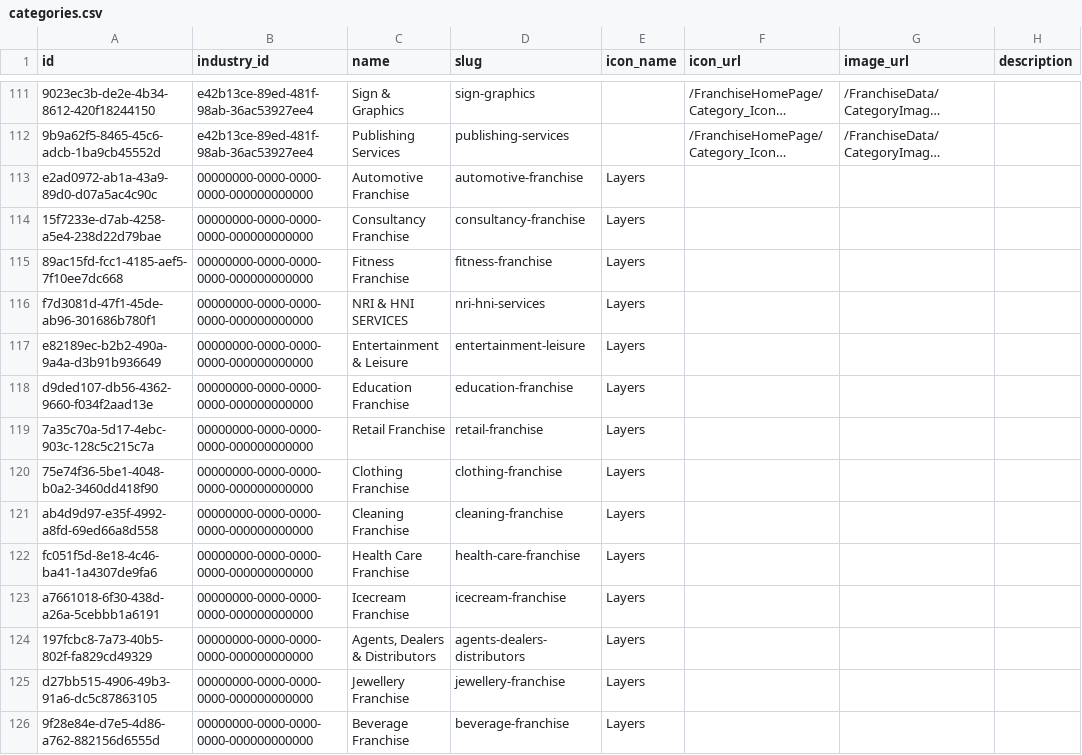
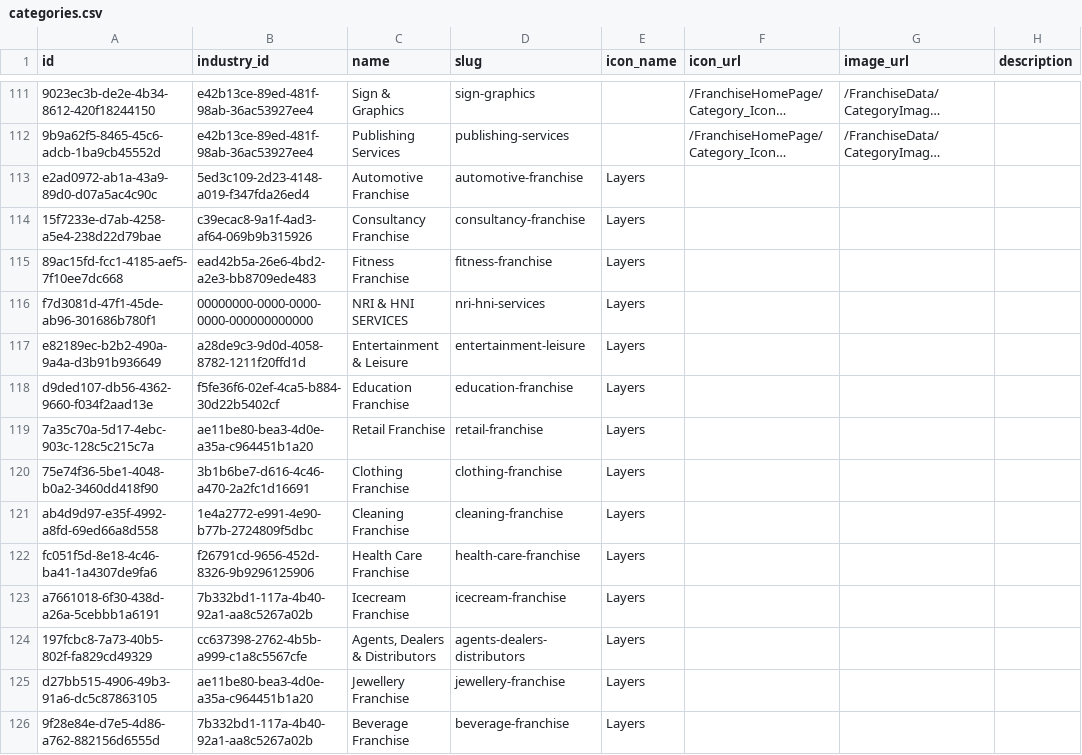
Before and after one commit to ShivcharanJalendra1908/Camunda-Workers, a CSV file: data/postgres/new_extracted/categories.csv, drawn as a sheet; only a part is shown, gaps mark what is left out; long unchanged cells end in …; the diff covers the shown part only; the diff names each change by its address in the sheet, - before the commit and + after, or states it on an @@ line.

```diff
--- a/data/postgres/new_extracted/categories.csv
+++ b/data/postgres/new_extracted/categories.csv
-B113 (industry_id): 00000000-0000-0000-0000-000000000000
+B113 (industry_id): 5ed3c109-2d23-4148-a019-f347fda26ed4
-B114 (industry_id): 00000000-0000-0000-0000-000000000000
+B114 (industry_id): c39ecac8-9a1f-4ad3-af64-069b9b315926
-B115 (industry_id): 00000000-0000-0000-0000-000000000000
+B115 (industry_id): ead42b5a-26e6-4bd2-a2e3-bb8709ede483
-B117 (industry_id): 00000000-0000-0000-0000-000000000000
+B117 (industry_id): a28de9c3-9d0d-4058-8782-1211f20ffd1d
-B118 (industry_id): 00000000-0000-0000-0000-000000000000
+B118 (industry_id): f5fe36f6-02ef-4ca5-b884-30d22b5402cf
-B119 (industry_id): 00000000-0000-0000-0000-000000000000
+B119 (industry_id): ae11be80-bea3-4d0e-a35a-c964451b1a20
-B120 (industry_id): 00000000-0000-0000-0000-000000000000
+B120 (industry_id): 3b1b6be7-d616-4c46-a470-2a2fc1d16691
-B121 (industry_id): 00000000-0000-0000-0000-000000000000
+B121 (industry_id): 1e4a2772-e991-4e90-b77b-2724809f5dbc
-B122 (industry_id): 00000000-0000-0000-0000-000000000000
+B122 (industry_id): f26791cd-9656-452d-8326-9b9296125906
-B123 (industry_id): 00000000-0000-0000-0000-000000000000
+B123 (industry_id): 7b332bd1-117a-4b40-92a1-aa8c5267a02b
-B124 (industry_id): 00000000-0000-0000-0000-000000000000
+B124 (industry_id): cc637398-2762-4b5b-a999-c1a8c5567cfe
-B125 (industry_id): 00000000-0000-0000-0000-000000000000
+B125 (industry_id): ae11be80-bea3-4d0e-a35a-c964451b1a20
-B126 (industry_id): 00000000-0000-0000-0000-000000000000
+B126 (industry_id): 7b332bd1-117a-4b40-92a1-aa8c5267a02b
```
Also changed, not shown: 9 added rows and 11 edited cells elsewhere in this file, data/postgres/new_extracted/franchise_categories.csv, 4 other files.
